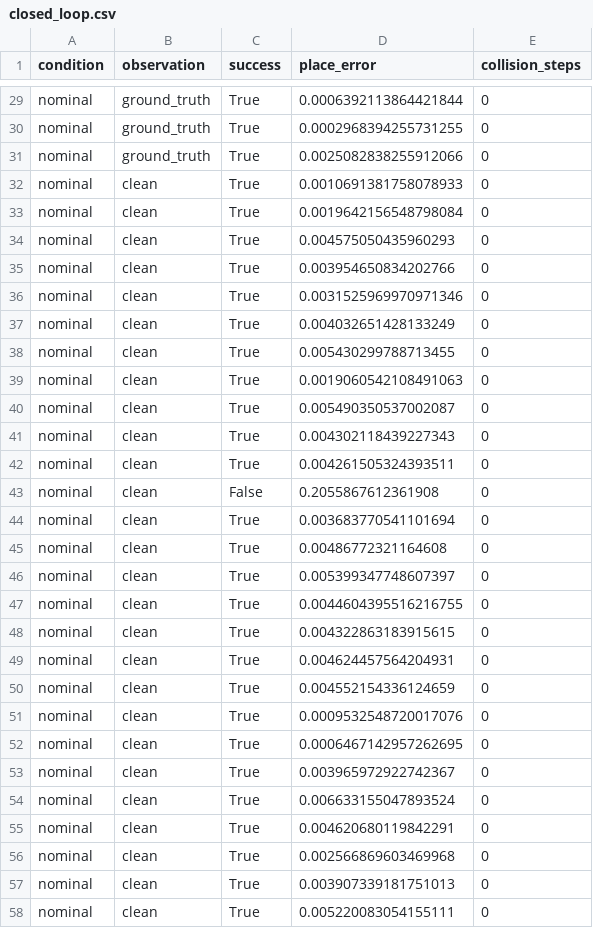
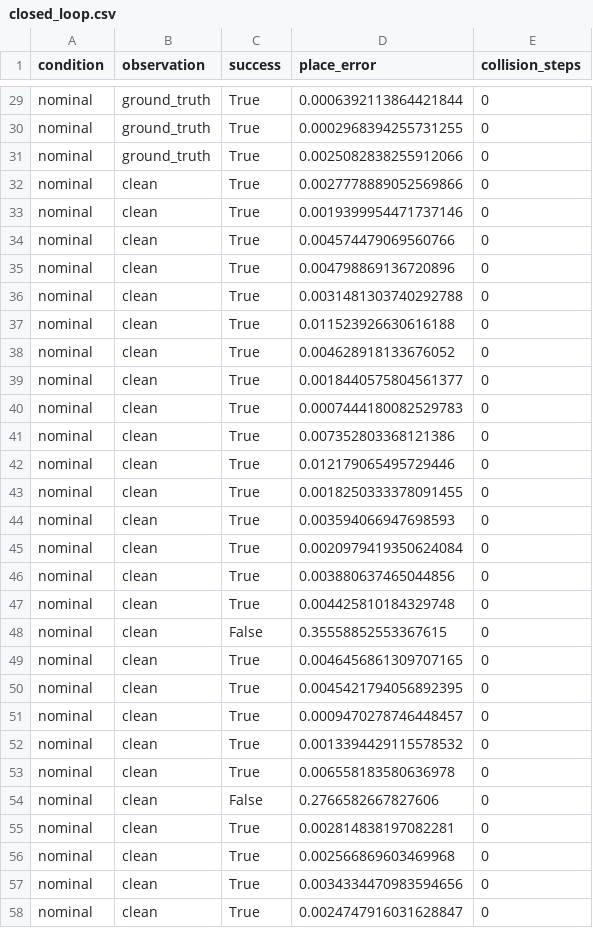
Before and after one commit to elouansalaun/Robotic_arm_rl_wm, a CSV file: results/perception/closed_loop.csv, drawn as a sheet; only a part is shown, gaps mark what is left out; the diff covers the shown part only.

```diff
--- a/results/perception/closed_loop.csv
+++ b/results/perception/closed_loop.csv
@@ -31,28 +31,28 @@ nominal,ground_truth,True,0.0002968394255731255,0
 nominal,ground_truth,True,0.0025082838255912066,0
-nominal,clean,True,0.0010691381758078933,0
-nominal,clean,True,0.0019642156548798084,0
-nominal,clean,True,0.004575050435960293,0
-nominal,clean,True,0.003954650834202766,0
-nominal,clean,True,0.0031525969970971346,0
-nominal,clean,True,0.004032651428133249,0
-nominal,clean,True,0.005430299788713455,0
-nominal,clean,True,0.0019060542108491063,0
-nominal,clean,True,0.005490350537002087,0
-nominal,clean,True,0.004302118439227343,0
-nominal,clean,True,0.004261505324393511,0
-nominal,clean,False,0.2055867612361908,0
-nominal,clean,True,0.003683770541101694,0
-nominal,clean,True,0.00486772321164608,0
-nominal,clean,True,0.005399347748607397,0
-nominal,clean,True,0.0044604395516216755,0
-nominal,clean,True,0.004322863183915615,0
-nominal,clean,True,0.004624457564204931,0
-nominal,clean,True,0.004552154336124659,0
-nominal,clean,True,0.0009532548720017076,0
-nominal,clean,True,0.0006467142957262695,0
-nominal,clean,True,0.003965972922742367,0
-nominal,clean,True,0.006633155047893524,0
-nominal,clean,True,0.004620680119842291,0
+nominal,clean,True,0.0027778889052569866,0
+nominal,clean,True,0.0019399954471737146,0
+nominal,clean,True,0.004574479069560766,0
+nominal,clean,True,0.004798869136720896,0
+nominal,clean,True,0.0031481303740292788,0
+nominal,clean,True,0.011523926630616188,0
+nominal,clean,True,0.004628918133676052,0
+nominal,clean,True,0.0018440575804561377,0
+nominal,clean,True,0.0007444180082529783,0
+nominal,clean,True,0.007352803368121386,0
+nominal,clean,True,0.012179065495729446,0
+nominal,clean,True,0.0018250333378091455,0
+nominal,clean,True,0.003594066947698593,0
+nominal,clean,True,0.0020979419350624084,0
+nominal,clean,True,0.003880637465044856,0
+nominal,clean,True,0.004425810184329748,0
+nominal,clean,False,0.35558852553367615,0
+nominal,clean,True,0.0046456861309707165,0
+nominal,clean,True,0.0045421794056892395,0
+nominal,clean,True,0.0009470278746448457,0
+nominal,clean,True,0.0013394429115578532,0
+nominal,clean,True,0.006558183580636978,0
+nominal,clean,False,0.2766582667827606,0
+nominal,clean,True,0.002814838197082281,0
 nominal,clean,True,0.002566869603469968,0
-nominal,clean,True,0.003907339181751013,0
-nominal,clean,True,0.005220083054155111,0
+nominal,clean,True,0.0034334470983594656,0
+nominal,clean,True,0.0024747916031628847,0
```
Also changed, not shown: 134 edited cells elsewhere in this file, results/benchmark/ground_truth/summary.csv, results/perception/closed_loop_summary.csv, 24 other files.
